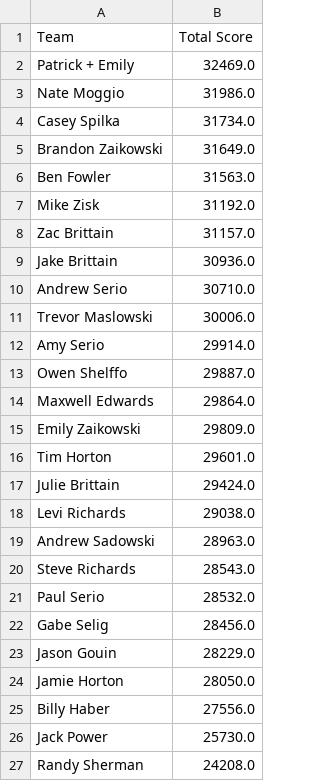
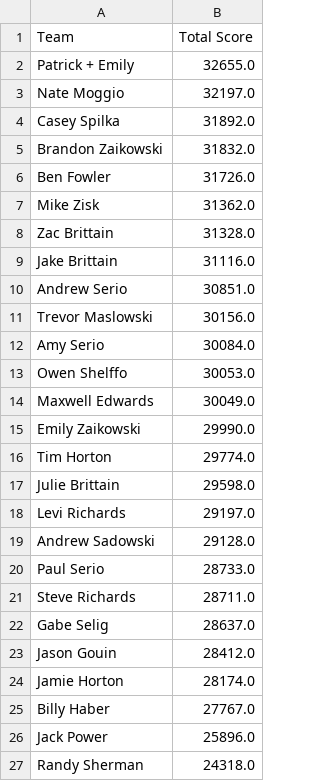
Before and after one commit to patrick-serio/mlb-pickem-league, a CSV file: data/team_scores.csv, drawn as a sheet.

```diff
--- a/data/team_scores.csv
+++ b/data/team_scores.csv
@@ -1,27 +1,27 @@
 Team,Total Score
-Patrick + Emily,32469.0
-Nate Moggio,31986.0
-Casey Spilka,31734.0
-Brandon Zaikowski,31649.0
-Ben Fowler,31563.0
-Mike Zisk,31192.0
-Zac Brittain,31157.0
-Jake Brittain,30936.0
-Andrew Serio,30710.0
-Trevor Maslowski,30006.0
-Amy Serio,29914.0
-Owen Shelffo,29887.0
-Maxwell Edwards,29864.0
-Emily Zaikowski,29809.0
-Tim Horton,29601.0
-Julie Brittain,29424.0
-Levi Richards,29038.0
-Andrew Sadowski,28963.0
-Steve Richards,28543.0
-Paul Serio,28532.0
-Gabe Selig,28456.0
-Jason Gouin,28229.0
-Jamie Horton,28050.0
-Billy Haber,27556.0
-Jack Power,25730.0
-Randy Sherman,24208.0
+Patrick + Emily,32655.0
+Nate Moggio,32197.0
+Casey Spilka,31892.0
+Brandon Zaikowski,31832.0
+Ben Fowler,31726.0
+Mike Zisk,31362.0
+Zac Brittain,31328.0
+Jake Brittain,31116.0
+Andrew Serio,30851.0
+Trevor Maslowski,30156.0
+Amy Serio,30084.0
+Owen Shelffo,30053.0
+Maxwell Edwards,30049.0
+Emily Zaikowski,29990.0
+Tim Horton,29774.0
+Julie Brittain,29598.0
+Levi Richards,29197.0
+Andrew Sadowski,29128.0
+Paul Serio,28733.0
+Steve Richards,28711.0
+Gabe Selig,28637.0
+Jason Gouin,28412.0
+Jamie Horton,28174.0
+Billy Haber,27767.0
+Jack Power,25896.0
+Randy Sherman,24318.0
```
Also changed, not shown: data/backend_updated.csv, data/team_rosters_updated.csv, 4 other files.
